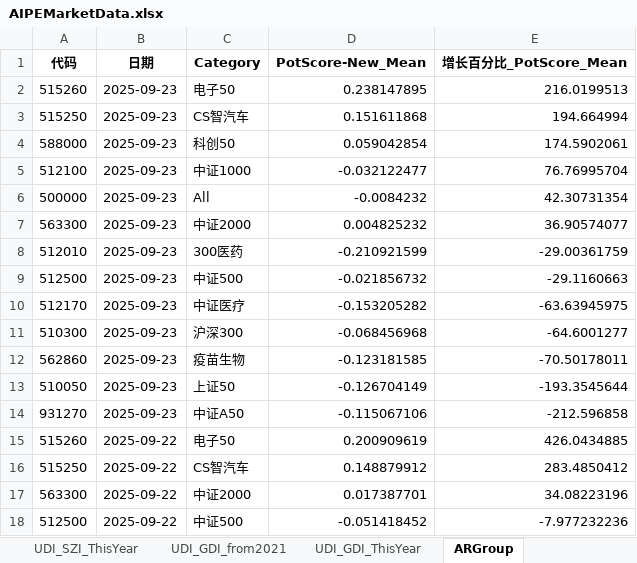
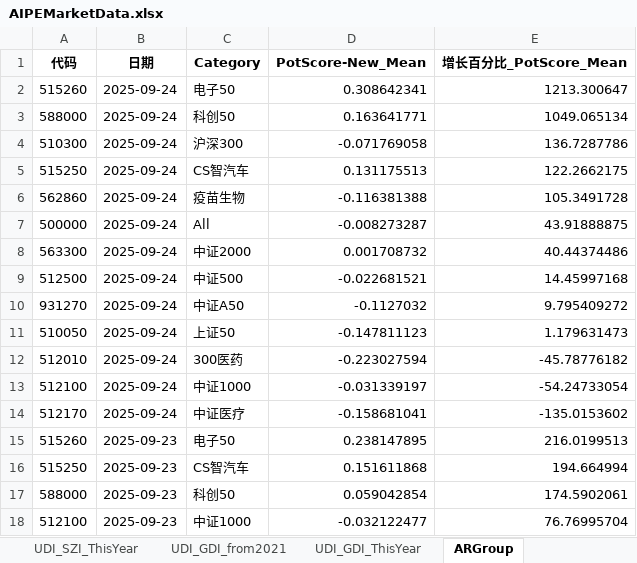
Before and after one commit to digital-era/AIPEMarketDashboard, an Excel workbook: AIPEMarketData.xlsx, sheet ARGroup, drawn as a sheet; only a part is shown; the shorter side is filled out with more unchanged rows; values as stored, in another font and other column widths than the file's, no borders; the diff names each change by its address in the sheet, - before the commit and + after, or states it on an @@ line.

```diff
--- a/AIPEMarketData.xlsx (sheet ARGroup)
+++ b/AIPEMarketData.xlsx (sheet ARGroup)
+row 2: 515260 | 2025-09-24 | 电子50 | 0.308642341 | 1213.300647
+row 3: 588000 | 2025-09-24 | 科创50 | 0.163641771 | 1049.065134
+row 4: 510300 | 2025-09-24 | 沪深300 | -0.071769058 | 136.7287786
+row 5: 515250 | 2025-09-24 | CS智汽车 | 0.131175513 | 122.2662175
+row 6: 562860 | 2025-09-24 | 疫苗生物 | -0.116381388 | 105.3491728
+row 7: 500000 | 2025-09-24 | All | -0.008273287 | 43.91888875
+row 8: 563300 | 2025-09-24 | 中证2000 | 0.001708732 | 40.44374486
+row 9: 512500 | 2025-09-24 | 中证500 | -0.022681521 | 14.45997168
+row 10: 931270 | 2025-09-24 | 中证A50 | -0.1127032 | 9.795409272
+row 11: 510050 | 2025-09-24 | 上证50 | -0.147811123 | 1.179631473
+row 12: 512010 | 2025-09-24 | 300医药 | -0.223027594 | -45.78776182
+row 13: 512100 | 2025-09-24 | 中证1000 | -0.031339197 | -54.24733054
+row 14: 512170 | 2025-09-24 | 中证医疗 | -0.158681041 | -135.0153602
```
Also changed, not shown: sheet DistributeHotIndustry, sheet PriceThisYearChange, sheet TopStockInTopPotScore, sheet TopStockIn5DaysMainFund, sheet TopMainFund5Days, sheet TopPotScore5Days, 7 more sheets, 1 other file.
